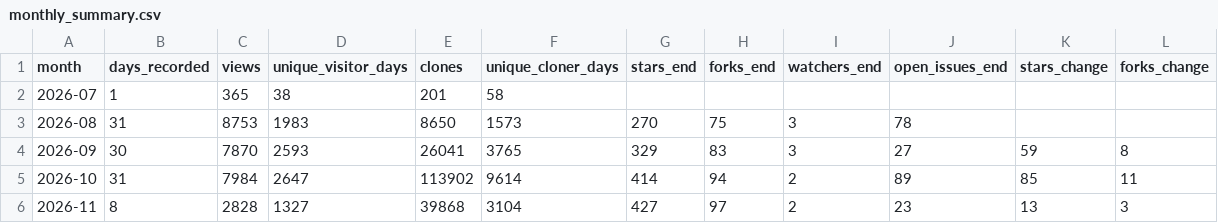
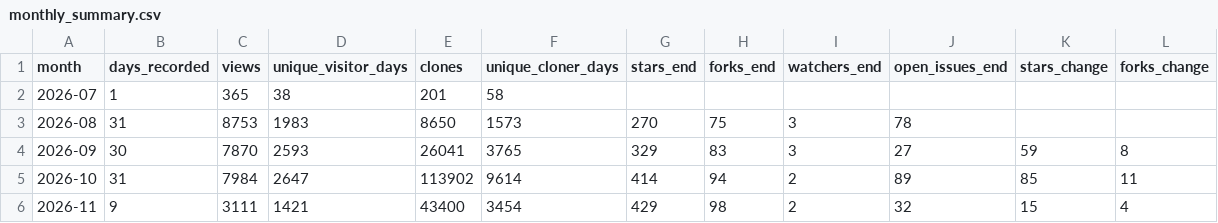
Before and after one commit to Vigil-SOC/metrics, a CSV file: data/monthly_summary.csv, drawn as a sheet.

```diff
--- a/data/monthly_summary.csv
+++ b/data/monthly_summary.csv
@@ -5,2 +5,2 @@ month,days_recorded,views,unique_visitor_days,clones,unique_cloner_days,stars_en
 2026-10,31,7984,2647,113902,9614,414,94,2,89,85,11
-2026-11,8,2828,1327,39868,3104,427,97,2,23,13,3
+2026-11,9,3111,1421,43400,3454,429,98,2,32,15,4
```
Also changed, not shown: data/contributors.csv, data/repo_daily.csv, 2 other files.
